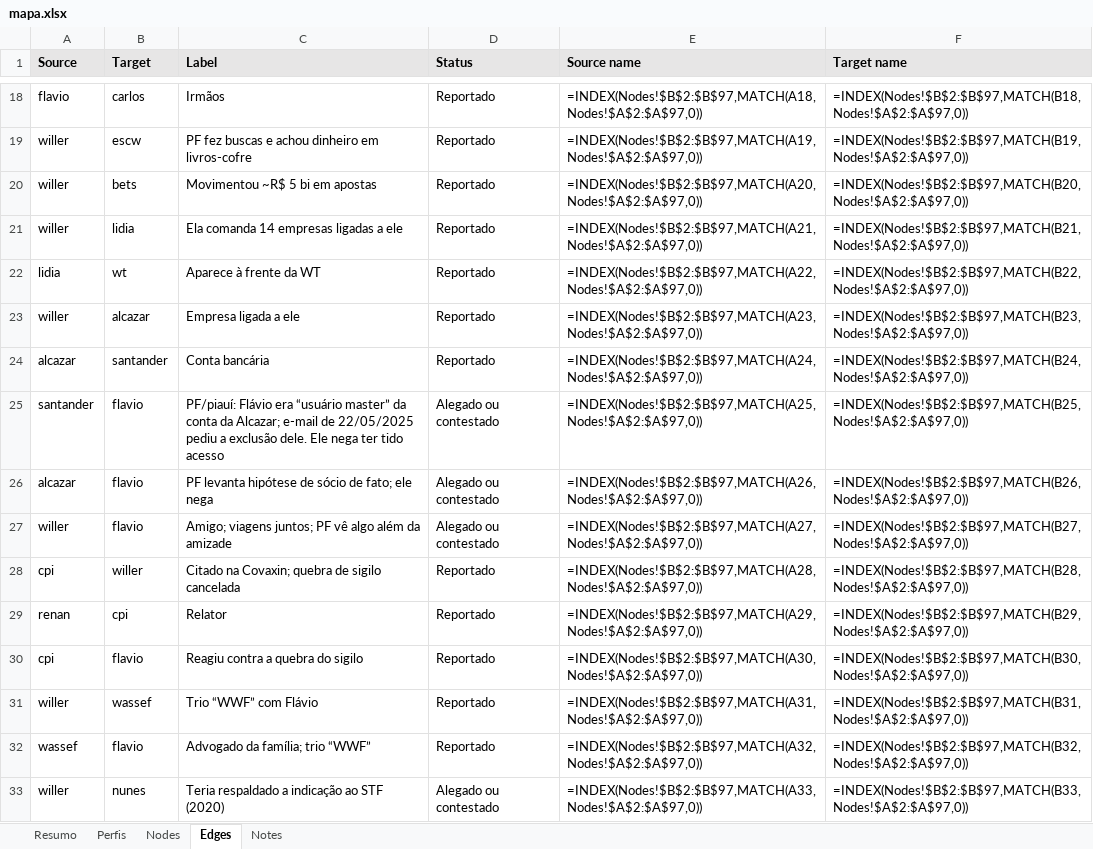
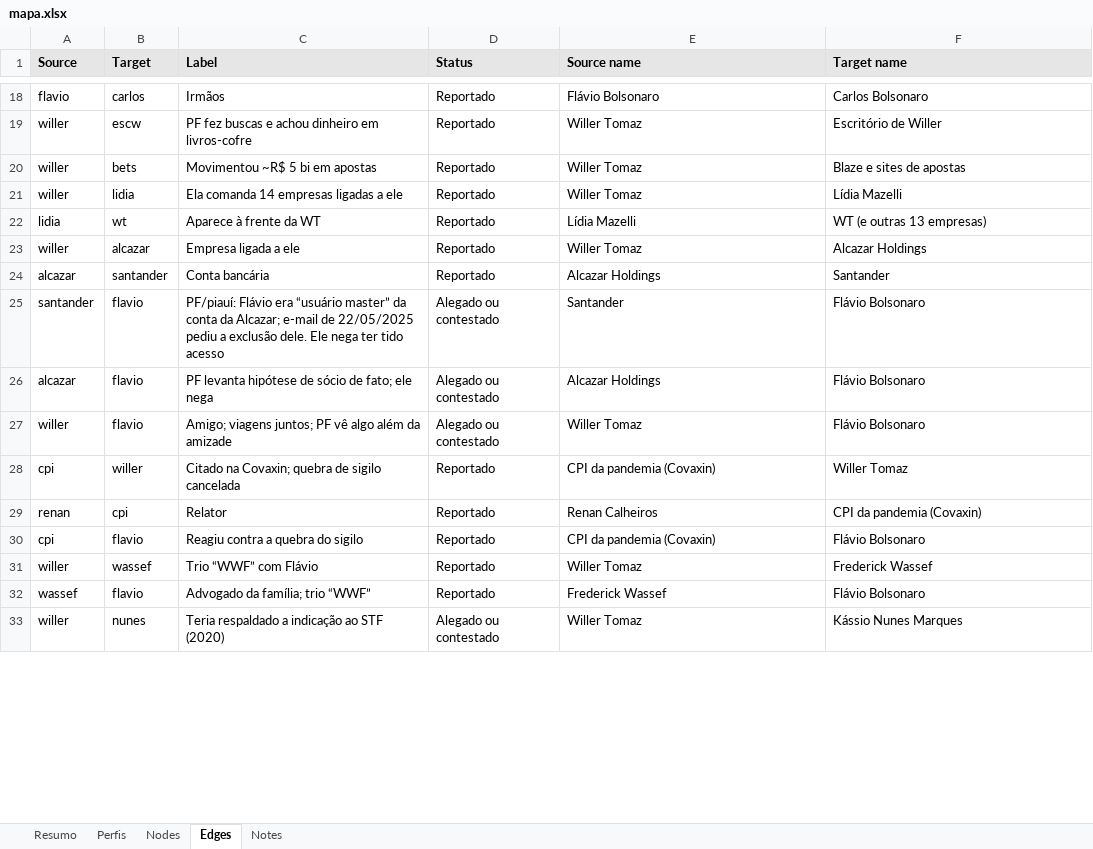
Before and after one commit to isisbramos/mapa-envolvidos-conexoes, an Excel workbook: data/mapa.xlsx, sheet Edges, drawn as a sheet; only a part is shown, gaps mark what is left out; values as stored, in another font and other column widths than the file's, no borders; formulas without a stored value are shown as written; charts and pictures not drawn; the diff covers the shown part only; the diff names each change by its address in the sheet, - before the commit and + after, or states it on an @@ line.

```diff
--- a/data/mapa.xlsx (sheet Edges)
+++ b/data/mapa.xlsx (sheet Edges)
-E18 (Source name): =INDEX(Nodes!$B$2:$B$97,MATCH(A18,Nodes!$A$2:$A$97,0))
+E18 (Source name): Flávio Bolsonaro
-F18 (Target name): =INDEX(Nodes!$B$2:$B$97,MATCH(B18,Nodes!$A$2:$A$97,0))
+F18 (Target name): Carlos Bolsonaro
-E19 (Source name): =INDEX(Nodes!$B$2:$B$97,MATCH(A19,Nodes!$A$2:$A$97,0))
+E19 (Source name): Willer Tomaz
-F19 (Target name): =INDEX(Nodes!$B$2:$B$97,MATCH(B19,Nodes!$A$2:$A$97,0))
+F19 (Target name): Escritório de Willer
-E20 (Source name): =INDEX(Nodes!$B$2:$B$97,MATCH(A20,Nodes!$A$2:$A$97,0))
+E20 (Source name): Willer Tomaz
-F20 (Target name): =INDEX(Nodes!$B$2:$B$97,MATCH(B20,Nodes!$A$2:$A$97,0))
+F20 (Target name): Blaze e sites de apostas
-E21 (Source name): =INDEX(Nodes!$B$2:$B$97,MATCH(A21,Nodes!$A$2:$A$97,0))
+E21 (Source name): Willer Tomaz
-F21 (Target name): =INDEX(Nodes!$B$2:$B$97,MATCH(B21,Nodes!$A$2:$A$97,0))
+F21 (Target name): Lídia Mazelli
-E22 (Source name): =INDEX(Nodes!$B$2:$B$97,MATCH(A22,Nodes!$A$2:$A$97,0))
+E22 (Source name): Lídia Mazelli
-F22 (Target name): =INDEX(Nodes!$B$2:$B$97,MATCH(B22,Nodes!$A$2:$A$97,0))
+F22 (Target name): WT (e outras 13 empresas)
-E23 (Source name): =INDEX(Nodes!$B$2:$B$97,MATCH(A23,Nodes!$A$2:$A$97,0))
+E23 (Source name): Willer Tomaz
-F23 (Target name): =INDEX(Nodes!$B$2:$B$97,MATCH(B23,Nodes!$A$2:$A$97,0))
+F23 (Target name): Alcazar Holdings
-E24 (Source name): =INDEX(Nodes!$B$2:$B$97,MATCH(A24,Nodes!$A$2:$A$97,0))
+E24 (Source name): Alcazar Holdings
-F24 (Target name): =INDEX(Nodes!$B$2:$B$97,MATCH(B24,Nodes!$A$2:$A$97,0))
+F24 (Target name): Santander
-E25 (Source name): =INDEX(Nodes!$B$2:$B$97,MATCH(A25,Nodes!$A$2:$A$97,0))
+E25 (Source name): Santander
-F25 (Target name): =INDEX(Nodes!$B$2:$B$97,MATCH(B25,Nodes!$A$2:$A$97,0))
+F25 (Target name): Flávio Bolsonaro
-E26 (Source name): =INDEX(Nodes!$B$2:$B$97,MATCH(A26,Nodes!$A$2:$A$97,0))
+E26 (Source name): Alcazar Holdings
-F26 (Target name): =INDEX(Nodes!$B$2:$B$97,MATCH(B26,Nodes!$A$2:$A$97,0))
+F26 (Target name): Flávio Bolsonaro
-E27 (Source name): =INDEX(Nodes!$B$2:$B$97,MATCH(A27,Nodes!$A$2:$A$97,0))
+E27 (Source name): Willer Tomaz
-F27 (Target name): =INDEX(Nodes!$B$2:$B$97,MATCH(B27,Nodes!$A$2:$A$97,0))
+F27 (Target name): Flávio Bolsonaro
-E28 (Source name): =INDEX(Nodes!$B$2:$B$97,MATCH(A28,Nodes!$A$2:$A$97,0))
+E28 (Source name): CPI da pandemia (Covaxin)
-F28 (Target name): =INDEX(Nodes!$B$2:$B$97,MATCH(B28,Nodes!$A$2:$A$97,0))
+F28 (Target name): Willer Tomaz
-E29 (Source name): =INDEX(Nodes!$B$2:$B$97,MATCH(A29,Nodes!$A$2:$A$97,0))
+E29 (Source name): Renan Calheiros
-F29 (Target name): =INDEX(Nodes!$B$2:$B$97,MATCH(B29,Nodes!$A$2:$A$97,0))
+F29 (Target name): CPI da pandemia (Covaxin)
-E30 (Source name): =INDEX(Nodes!$B$2:$B$97,MATCH(A30,Nodes!$A$2:$A$97,0))
+E30 (Source name): CPI da pandemia (Covaxin)
-F30 (Target name): =INDEX(Nodes!$B$2:$B$97,MATCH(B30,Nodes!$A$2:$A$97,0))
+F30 (Target name): Flávio Bolsonaro
-E31 (Source name): =INDEX(Nodes!$B$2:$B$97,MATCH(A31,Nodes!$A$2:$A$97,0))
+E31 (Source name): Willer Tomaz
-F31 (Target name): =INDEX(Nodes!$B$2:$B$97,MATCH(B31,Nodes!$A$2:$A$97,0))
+F31 (Target name): Frederick Wassef
-E32 (Source name): =INDEX(Nodes!$B$2:$B$97,MATCH(A32,Nodes!$A$2:$A$97,0))
+E32 (Source name): Frederick Wassef
-F32 (Target name): =INDEX(Nodes!$B$2:$B$97,MATCH(B32,Nodes!$A$2:$A$97,0))
+F32 (Target name): Flávio Bolsonaro
-E33 (Source name): =INDEX(Nodes!$B$2:$B$97,MATCH(A33,Nodes!$A$2:$A$97,0))
+E33 (Source name): Willer Tomaz
-F33 (Target name): =INDEX(Nodes!$B$2:$B$97,MATCH(B33,Nodes!$A$2:$A$97,0))
+F33 (Target name): Kássio Nunes Marques
```
Also changed, not shown: 398 edited cells elsewhere in this sheet, sheet Nodes, sheet Perfis, sheet Resumo, sheet Notes, charts or pictures, 1 other file.
